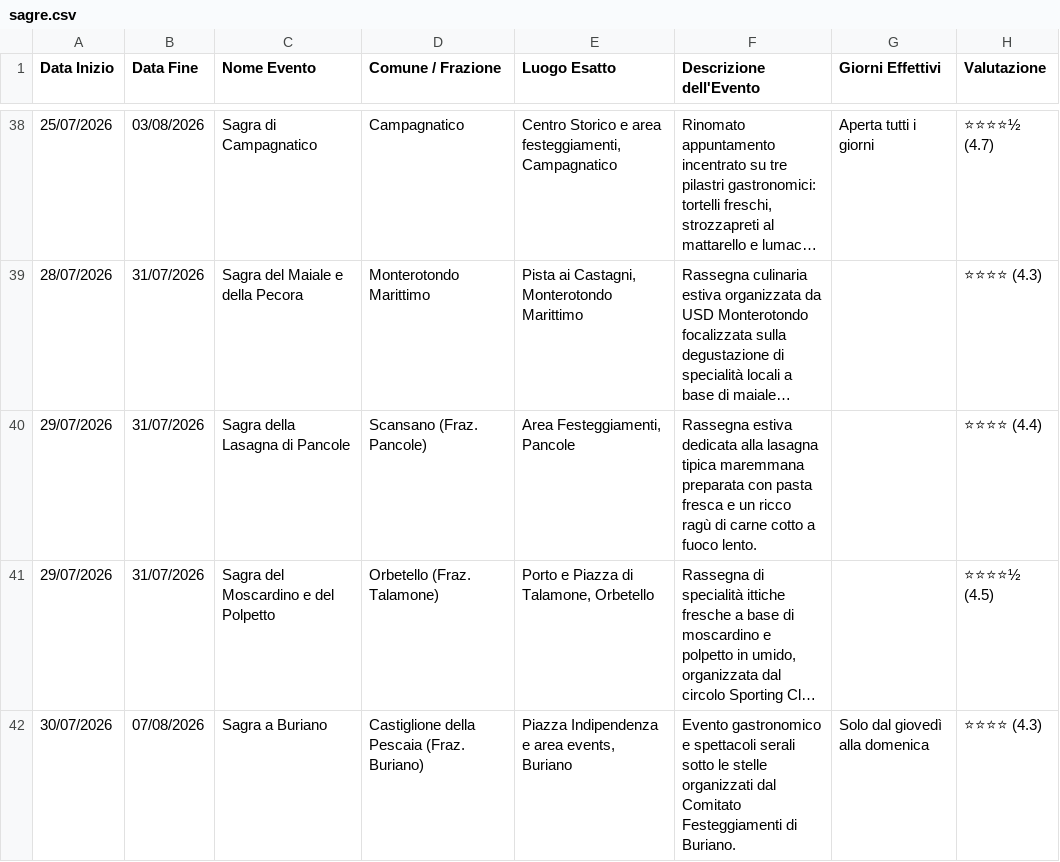
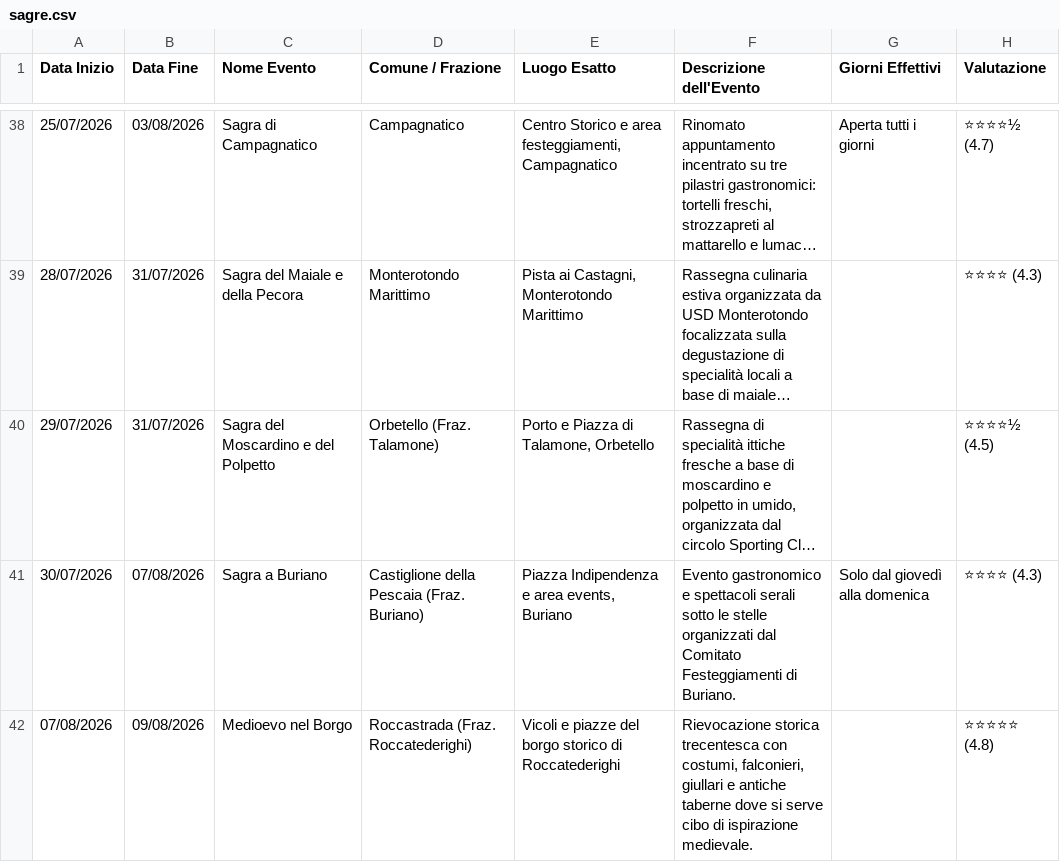
Before and after one commit to infomichelerosati/SagreGrosseto, a CSV file: sagre.csv, drawn as a sheet; only a part is shown, gaps mark what is left out; the shorter side is filled out with more unchanged rows; long unchanged cells end in …; the diff names each change by its address in the sheet, - before the commit and + after, or states it on an @@ line.

Commit message:
Rimossa Sagra della Lasagna di Pancole (annullata/non confermata)

```diff
--- a/sagre.csv
+++ b/sagre.csv
-row 40: 29/07/2026 | 31/07/2026 | Sagra della Lasagna di Pancole | Scansano (Fraz. Pancole) | Area Festeggiamenti, Pancole | Rassegna estiva dedicata alla lasagna tipica maremmana preparata con pasta fresca e un ricco ragù di carne cotto a fuoco lento. |  | ⭐⭐⭐⭐ (4.4)
```
